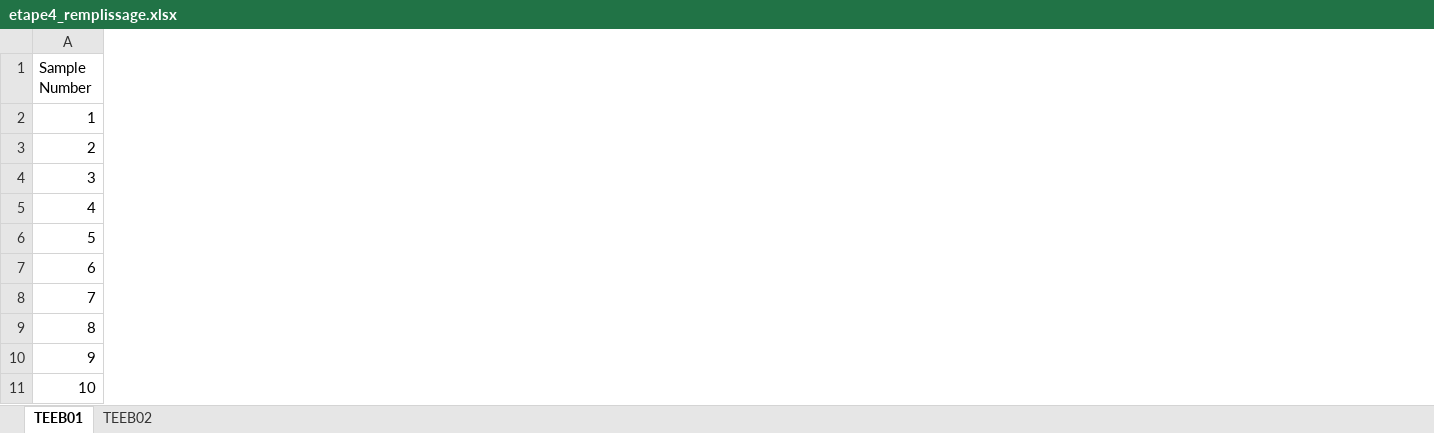
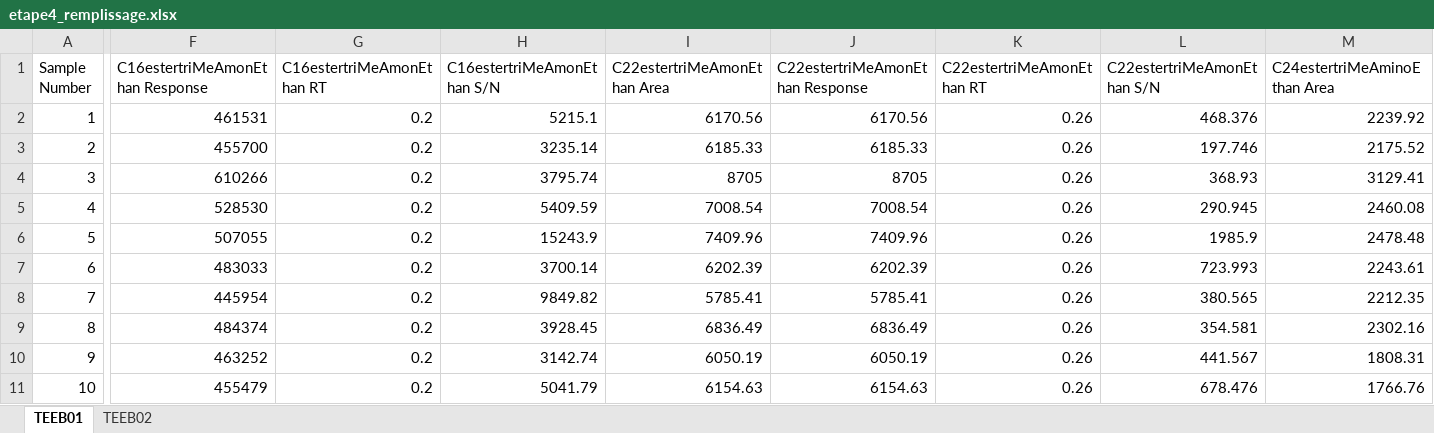
Before and after one commit to jiheneoueslati/Stage_Apteeus, an Excel workbook: extraction/etape4_remplissage.xlsx, sheet TEEB01, drawn as a sheet; only a part is shown, gaps mark what is left out; values as stored, in another font and other column widths than the file's, no borders; the diff covers the shown part only; the diff names each change by its address in the sheet, - before the commit and + after, or states it on an @@ line.

Commit message:
Extraction + mise en place alimentation table Molecules

```diff
--- a/extraction/etape4_remplissage.xlsx (sheet TEEB01)
+++ b/extraction/etape4_remplissage.xlsx (sheet TEEB01)
+column F (C16estertriMeAmonEthan Response), rows 2-11: 461531 | 455700 | 610266 | 528530 | 507055 | 483033 | 445954 | 484374 | 463252 | 455479
+column G (C16estertriMeAmonEthan RT), rows 2-11: all 0.2
+column H (C16estertriMeAmonEthan S/N), rows 2-11: 5215.1 | 3235.14 | 3795.74 | 5409.59 | 15243.9 | 3700.14 | 9849.82 | 3928.45 | 3142.74 | 5041.79
+column I (C22estertriMeAmonEthan Area), rows 2-11: 6170.56 | 6185.33 | 8705 | 7008.54 | 7409.96 | 6202.39 | 5785.41 | 6836.49 | 6050.19 | 6154.63
+column J (C22estertriMeAmonEthan Response), rows 2-11: 6170.56 | 6185.33 | 8705 | 7008.54 | 7409.96 | 6202.39 | 5785.41 | 6836.49 | 6050.19 | 6154.63
+column K (C22estertriMeAmonEthan RT), rows 2-11: all 0.26
+column L (C22estertriMeAmonEthan S/N), rows 2-11: 468.376 | 197.746 | 368.93 | 290.945 | 1985.9 | 723.993 | 380.565 | 354.581 | 441.567 | 678.476
+column M (C24estertriMeAminoEthan Area), rows 2-11: 2239.92 | 2175.52 | 3129.41 | 2460.08 | 2478.48 | 2243.61 | 2212.35 | 2302.16 | 1808.31 | 1766.76
```
Also changed, not shown: 8 added columns elsewhere in this sheet, sheet TEEB02, extraction/Results.xlsx, extraction/etape1_pageform.xlsx, 25 other files.
